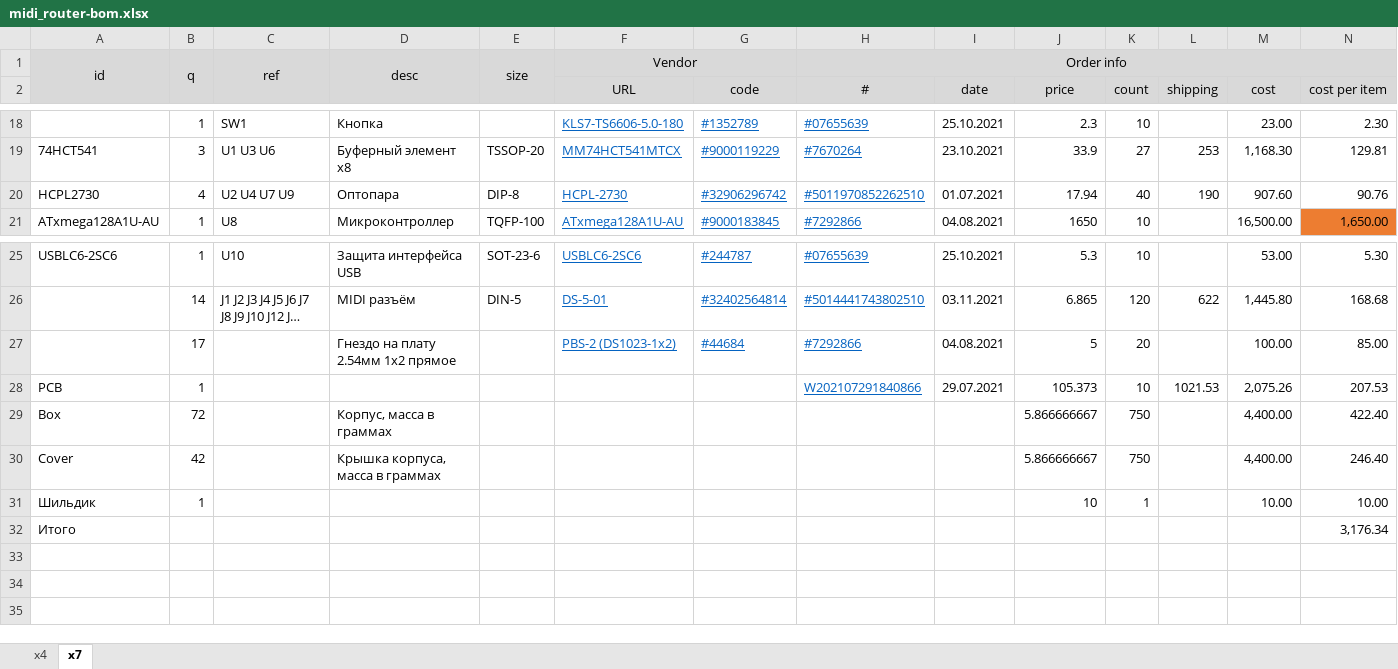
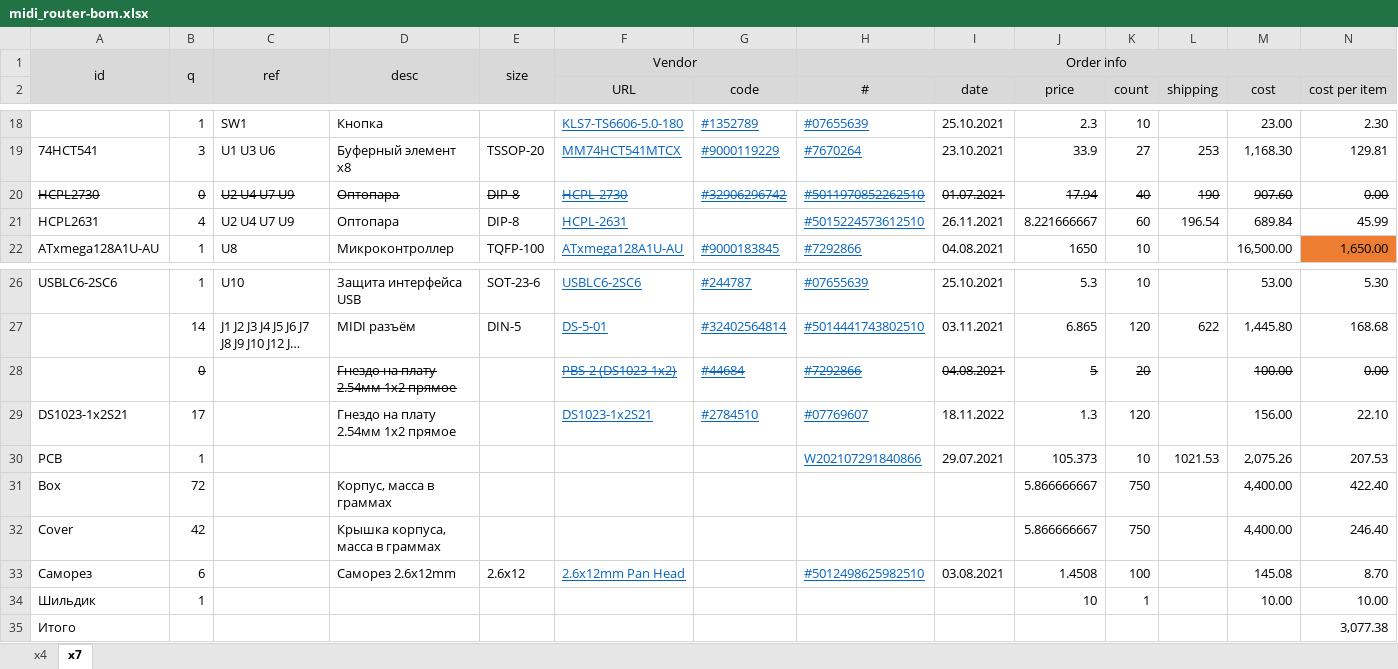
Before and after one commit to mar0x/midi_router, an Excel workbook: doc/midi_router-bom.xlsx, sheet x7, drawn as a sheet; only a part is shown, gaps mark what is left out; long unchanged cells end in …; values as stored, in another font and other column widths than the file's, no borders; addresses are those after the commit; the diff names each change by its address in the sheet, - before the commit and + after, or states it on an @@ line.

```diff
--- a/doc/midi_router-bom.xlsx (sheet x7)
+++ b/doc/midi_router-bom.xlsx (sheet x7)
-A20:N20 strikethrough: off
+A20:N20 strikethrough: on
-B20: 4
+B20: 0
-N20 (cost per item): 90.76
+N20 (cost per item): 0.00
+row 21: HCPL2631 | 4 | U2 U4 U7 U9 | Оптопара | DIP-8 | HCPL-2631 |  | #5015224573612510 | 26.11.2021 | 8.221666667 | 60 | 196.54 | 689.84 | 45.99
-B28: 17
+B28: 0
-B28 strikethrough: off
+B28 strikethrough: on
-D28 strikethrough: off
+D28 strikethrough: on
-F28:K28 strikethrough: off
+F28:K28 strikethrough: on
-M28:N28 strikethrough: off
+M28:N28 strikethrough: on
-N28 (cost per item): 85.00
+N28 (cost per item): 0.00
+row 29: DS1023-1x2S21 | 17 |  | Гнездо на плату 2.54мм 1х2 прямое |  | DS1023-1x2S21 | #2784510 | #07769607 | 18.11.2022 | 1.3 | 120 |  | 156.00 | 22.10
+row 33: Саморез | 6 |  | Cаморез 2.6x12mm | 2.6x12 | 2.6x12mm Pan Head |  | #5012498625982510 | 03.08.2021 | 1.4508 | 100 |  | 145.08 | 8.70
-N35 (cost per item): 3,176.34
+N35 (cost per item): 3,077.38
```
Also changed, not shown: sheet x4, formulas that keep their value, 2 other files.
